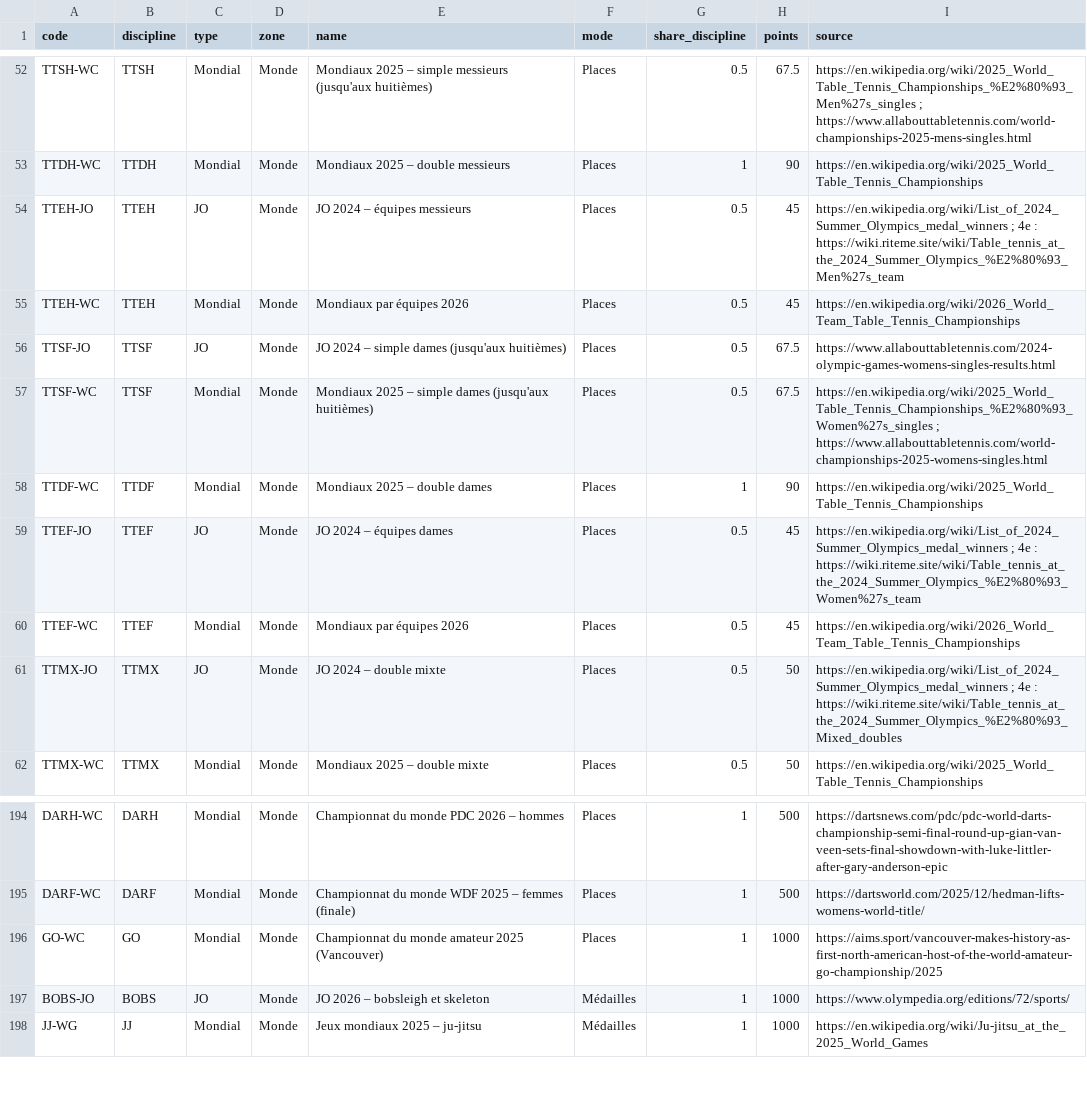
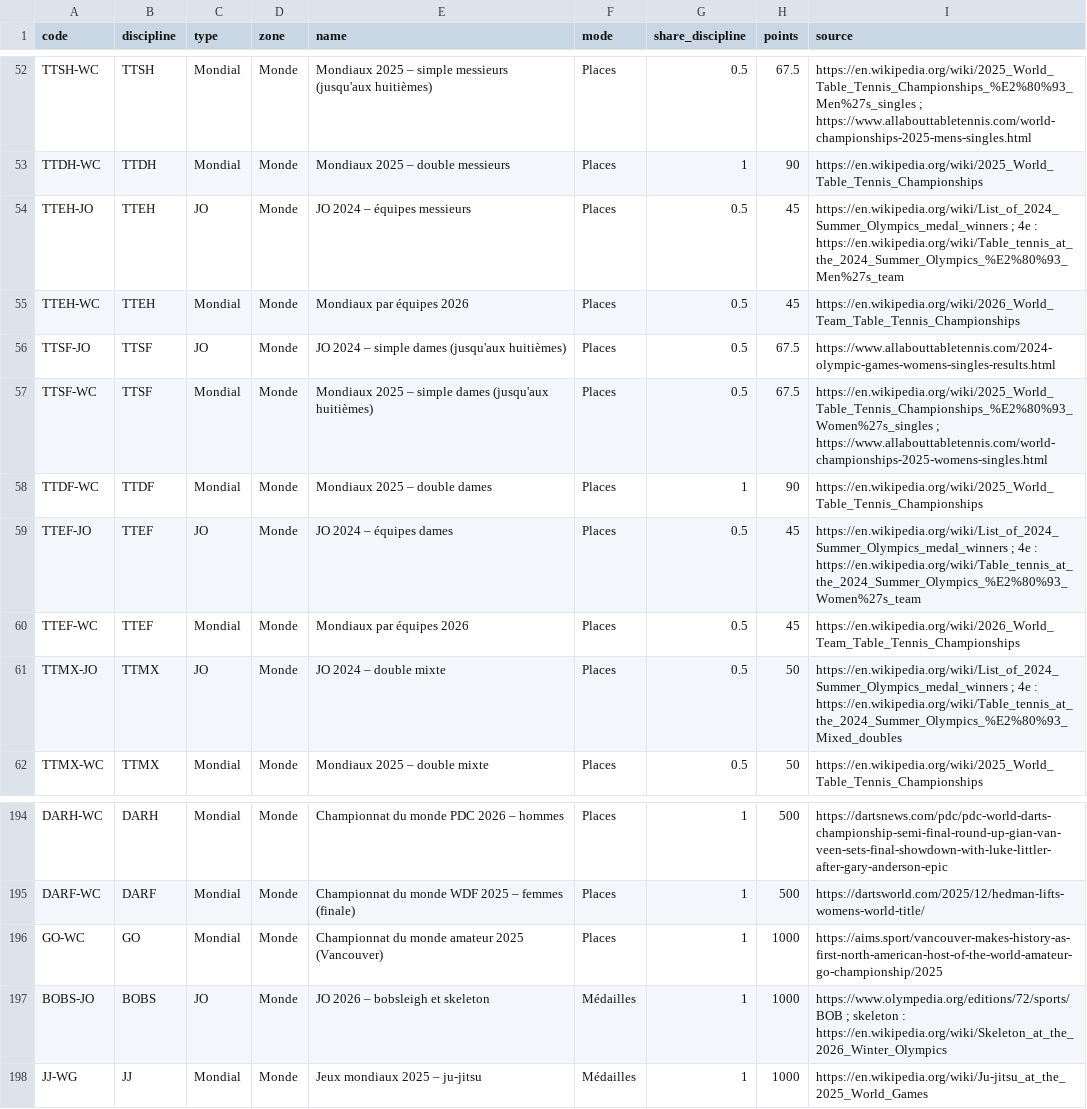
Before and after one commit to holosportranking/holosportranking, a CSV file: donnees/2026-11/competitions.csv, drawn as a sheet; only a part is shown, gaps mark what is left out.

```diff
--- a/donnees/2026-11/competitions.csv
+++ b/donnees/2026-11/competitions.csv
@@ -53,3 +53,3 @@ TTSH-WC,TTSH,Mondial,Monde,Mondiaux 2025 – simple messieurs (jusqu'aux huitiè
 TTDH-WC,TTDH,Mondial,Monde,Mondiaux 2025 – double messieurs,Places,1,90,https://en.wikipedia.org/wiki/2025_World_Table_Tennis_Championships
-TTEH-JO,TTEH,JO,Monde,JO 2024 – équipes messieurs,Places,0.5,45,https://en.wikipedia.org/wiki/List_of_2024_Summer_Olympics_medal_winners ; 4e : https://wiki.riteme.site/wiki/Table_tennis_at_the_2024_Summer_Olympics_%E2%80%93_Men%27s_team
+TTEH-JO,TTEH,JO,Monde,JO 2024 – équipes messieurs,Places,0.5,45,https://en.wikipedia.org/wiki/List_of_2024_Summer_Olympics_medal_winners ; 4e : https://en.wikipedia.org/wiki/Table_tennis_at_the_2024_Summer_Olympics_%E2%80%93_Men%27s_team
 TTEH-WC,TTEH,Mondial,Monde,Mondiaux par équipes 2026,Places,0.5,45,https://en.wikipedia.org/wiki/2026_World_Team_Table_Tennis_Championships
@@ -58,5 +58,5 @@ TTSF-WC,TTSF,Mondial,Monde,Mondiaux 2025 – simple dames (jusqu'aux huitièmes)
 TTDF-WC,TTDF,Mondial,Monde,Mondiaux 2025 – double dames,Places,1,90,https://en.wikipedia.org/wiki/2025_World_Table_Tennis_Championships
-TTEF-JO,TTEF,JO,Monde,JO 2024 – équipes dames,Places,0.5,45,https://en.wikipedia.org/wiki/List_of_2024_Summer_Olympics_medal_winners ; 4e : https://wiki.riteme.site/wiki/Table_tennis_at_the_2024_Summer_Olympics_%E2%80%93_Women%27s_team
+TTEF-JO,TTEF,JO,Monde,JO 2024 – équipes dames,Places,0.5,45,https://en.wikipedia.org/wiki/List_of_2024_Summer_Olympics_medal_winners ; 4e : https://en.wikipedia.org/wiki/Table_tennis_at_the_2024_Summer_Olympics_%E2%80%93_Women%27s_team
 TTEF-WC,TTEF,Mondial,Monde,Mondiaux par équipes 2026,Places,0.5,45,https://en.wikipedia.org/wiki/2026_World_Team_Table_Tennis_Championships
-TTMX-JO,TTMX,JO,Monde,JO 2024 – double mixte,Places,0.5,50,https://en.wikipedia.org/wiki/List_of_2024_Summer_Olympics_medal_winners ; 4e : https://wiki.riteme.site/wiki/Table_tennis_at_the_2024_Summer_Olympics_%E2%80%93_Mixed_doubles
+TTMX-JO,TTMX,JO,Monde,JO 2024 – double mixte,Places,0.5,50,https://en.wikipedia.org/wiki/List_of_2024_Summer_Olympics_medal_winners ; 4e : https://en.wikipedia.org/wiki/Table_tennis_at_the_2024_Summer_Olympics_%E2%80%93_Mixed_doubles
 TTMX-WC,TTMX,Mondial,Monde,Mondiaux 2025 – double mixte,Places,0.5,50,https://en.wikipedia.org/wiki/2025_World_Table_Tennis_Championships
@@ -196,3 +196,3 @@ DARF-WC,DARF,Mondial,Monde,Championnat du monde WDF 2025 – femmes (finale),Pla
 GO-WC,GO,Mondial,Monde,Championnat du monde amateur 2025 (Vancouver),Places,1,1000,https://aims.sport/vancouver-makes-history-as-first-north-american-host-of-the-world-amateur-go-championship/2025
-BOBS-JO,BOBS,JO,Monde,JO 2026 – bobsleigh et skeleton,Médailles,1,1000,https://www.olympedia.org/editions/72/sports/
+BOBS-JO,BOBS,JO,Monde,JO 2026 – bobsleigh et skeleton,Médailles,1,1000,https://www.olympedia.org/editions/72/sports/BOB ; skeleton : https://en.wikipedia.org/wiki/Skeleton_at_the_2026_Winter_Olympics
 JJ-WG,JJ,Mondial,Monde,Jeux mondiaux 2025 – ju-jitsu,Médailles,1,1000,https://en.wikipedia.org/wiki/Ju-jitsu_at_the_2025_World_Games
```
Also changed, not shown: donnees/latest/competitions.csv, 11 other files.
